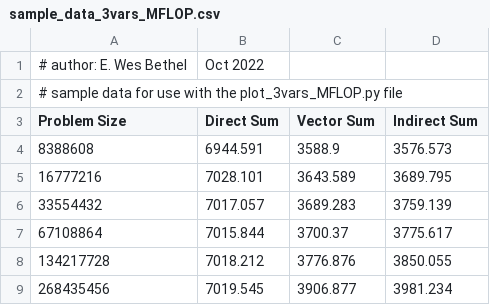
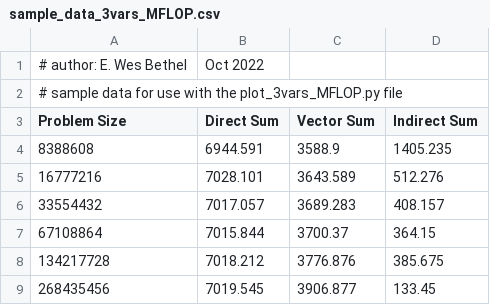
Before and after one commit to YoshimasaIwano/sum_harness_instructional, a CSV file: analysis/MFLOP/sample_data_3vars_MFLOP.csv, drawn as a sheet.

```diff
--- a/analysis/MFLOP/sample_data_3vars_MFLOP.csv
+++ b/analysis/MFLOP/sample_data_3vars_MFLOP.csv
@@ -3,7 +3,7 @@
 Problem Size,Direct Sum,Vector Sum,Indirect Sum
-8388608,6944.591,3588.9,3576.573
-16777216,7028.101,3643.589,3689.795
-33554432,7017.057,3689.283,3759.139
-67108864,7015.844,3700.37,3775.617
-134217728,7018.212,3776.876,3850.055
-268435456,7019.545,3906.877,3981.234
+8388608,6944.591,3588.9,1405.235
+16777216,7028.101,3643.589,512.276
+33554432,7017.057,3689.283,408.157
+67108864,7015.844,3700.37,364.15
+134217728,7018.212,3776.876,385.675
+268435456,7019.545,3906.877,133.45
```
Also changed, not shown: analysis/Memory-bandwidth/sample_data_3vars_Memory_bandwidth.csv, analysis/Memory-latency/sample_data_3vars_Memory_latency.csv, 4 other files.
